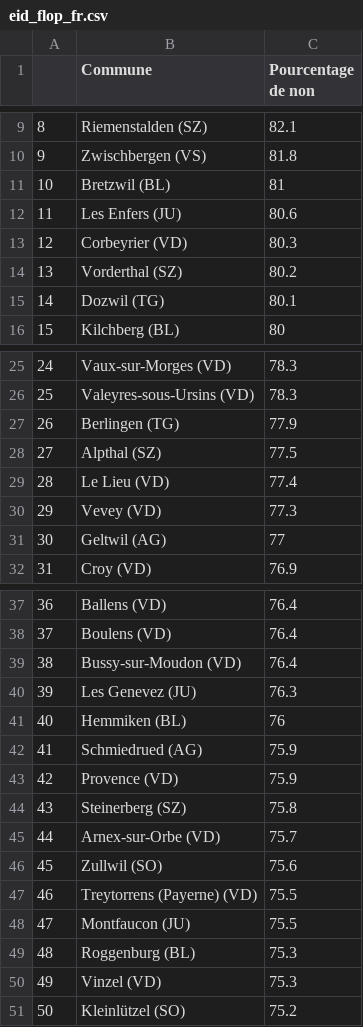
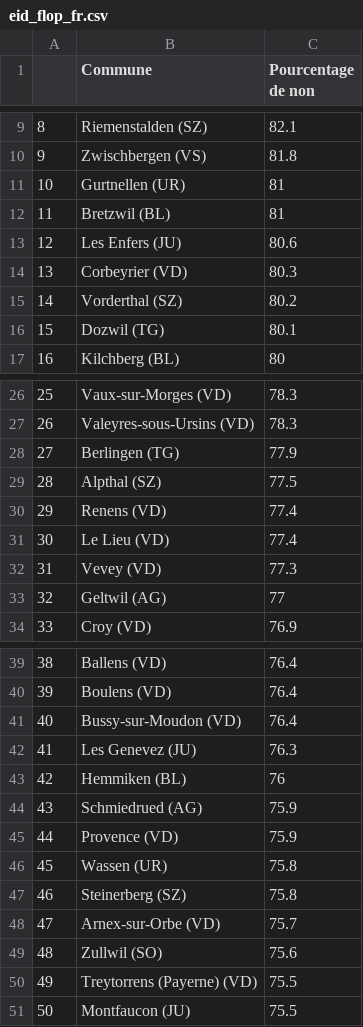
Before and after one commit to awp-finanznachrichten/lena_maerz2021, a CSV file: Tableaux/eid_flop_fr.csv, drawn as a sheet; only a part is shown, gaps mark what is left out; removed rows and columns are numbered as before the commit, all else as after; the diff names each change by its address in the sheet, - before the commit and + after, or states it on an @@ line.

```diff
--- a/Tableaux/eid_flop_fr.csv
+++ b/Tableaux/eid_flop_fr.csv
+row 11: 10 | Gurtnellen (UR) | 81
@@ column A renumbered between rows 12 and 51 @@
+row 30: 29 | Renens (VD) | 77.4
+row 46: 45 | Wassen (UR) | 75.8
-row 49: 48 | Roggenburg (BL) | 75.3
-row 50: 49 | Vinzel (VD) | 75.3
-row 51: 50 | Kleinlützel (SO) | 75.2
```
Also changed, not shown: Tableaux/eid_flop_de.csv, Tableaux/eid_flop_it.csv, 3 other files.
